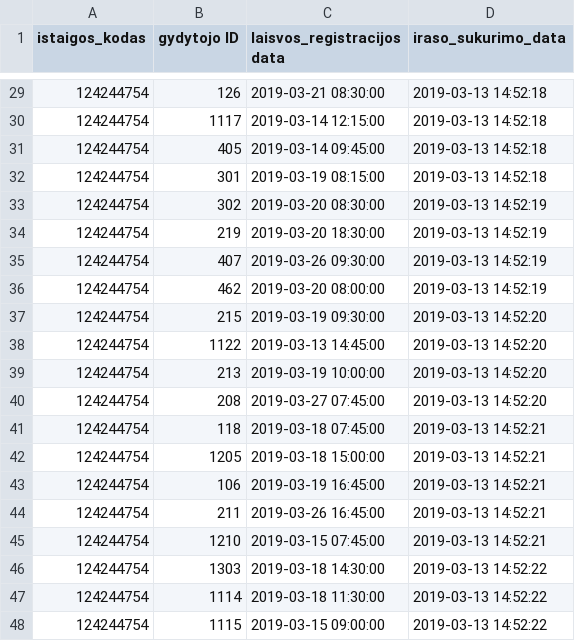
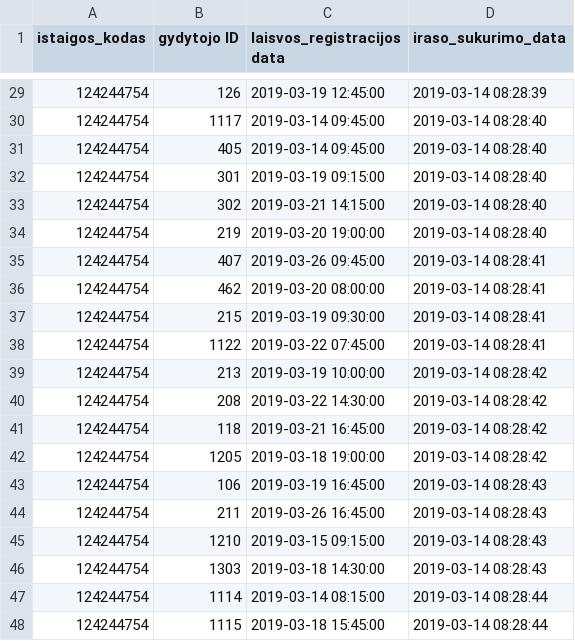
Before and after one commit to karoliniskes/poliklinikos, a CSV file: data/Karoliniškių_poliklinika/Registracija/124244754_free_registrations.csv, drawn as a sheet; only a part is shown, gaps mark what is left out; the diff covers the shown part only.

```diff
--- a/data/Karoliniškių_poliklinika/Registracija/124244754_free_registrations.csv
+++ b/data/Karoliniškių_poliklinika/Registracija/124244754_free_registrations.csv
@@ -29,20 +29,20 @@
-124244754;126;2019-03-21 08:30:00;2019-03-13 14:52:18
-124244754;1117;2019-03-14 12:15:00;2019-03-13 14:52:18
-124244754;405;2019-03-14 09:45:00;2019-03-13 14:52:18
-124244754;301;2019-03-19 08:15:00;2019-03-13 14:52:18
-124244754;302;2019-03-20 08:30:00;2019-03-13 14:52:19
-124244754;219;2019-03-20 18:30:00;2019-03-13 14:52:19
-124244754;407;2019-03-26 09:30:00;2019-03-13 14:52:19
-124244754;462;2019-03-20 08:00:00;2019-03-13 14:52:19
-124244754;215;2019-03-19 09:30:00;2019-03-13 14:52:20
-124244754;1122;2019-03-13 14:45:00;2019-03-13 14:52:20
-124244754;213;2019-03-19 10:00:00;2019-03-13 14:52:20
-124244754;208;2019-03-27 07:45:00;2019-03-13 14:52:20
-124244754;118;2019-03-18 07:45:00;2019-03-13 14:52:21
-124244754;1205;2019-03-18 15:00:00;2019-03-13 14:52:21
-124244754;106;2019-03-19 16:45:00;2019-03-13 14:52:21
-124244754;211;2019-03-26 16:45:00;2019-03-13 14:52:21
-124244754;1210;2019-03-15 07:45:00;2019-03-13 14:52:21
-124244754;1303;2019-03-18 14:30:00;2019-03-13 14:52:22
-124244754;1114;2019-03-18 11:30:00;2019-03-13 14:52:22
-124244754;1115;2019-03-15 09:00:00;2019-03-13 14:52:22
+124244754;126;2019-03-19 12:45:00;2019-03-14 08:28:39
+124244754;1117;2019-03-14 09:45:00;2019-03-14 08:28:40
+124244754;405;2019-03-14 09:45:00;2019-03-14 08:28:40
+124244754;301;2019-03-19 09:15:00;2019-03-14 08:28:40
+124244754;302;2019-03-21 14:15:00;2019-03-14 08:28:40
+124244754;219;2019-03-20 19:00:00;2019-03-14 08:28:40
+124244754;407;2019-03-26 09:45:00;2019-03-14 08:28:41
+124244754;462;2019-03-20 08:00:00;2019-03-14 08:28:41
+124244754;215;2019-03-19 09:30:00;2019-03-14 08:28:41
+124244754;1122;2019-03-22 07:45:00;2019-03-14 08:28:41
+124244754;213;2019-03-19 10:00:00;2019-03-14 08:28:42
+124244754;208;2019-03-22 14:30:00;2019-03-14 08:28:42
+124244754;118;2019-03-21 16:45:00;2019-03-14 08:28:42
+124244754;1205;2019-03-18 19:00:00;2019-03-14 08:28:42
+124244754;106;2019-03-19 16:45:00;2019-03-14 08:28:43
+124244754;211;2019-03-26 16:45:00;2019-03-14 08:28:43
+124244754;1210;2019-03-15 09:15:00;2019-03-14 08:28:43
+124244754;1303;2019-03-18 14:30:00;2019-03-14 08:28:43
+124244754;1114;2019-03-14 08:15:00;2019-03-14 08:28:44
+124244754;1115;2019-03-18 15:45:00;2019-03-14 08:28:44
```
Also changed, not shown: 41 edited cells elsewhere in this file.
